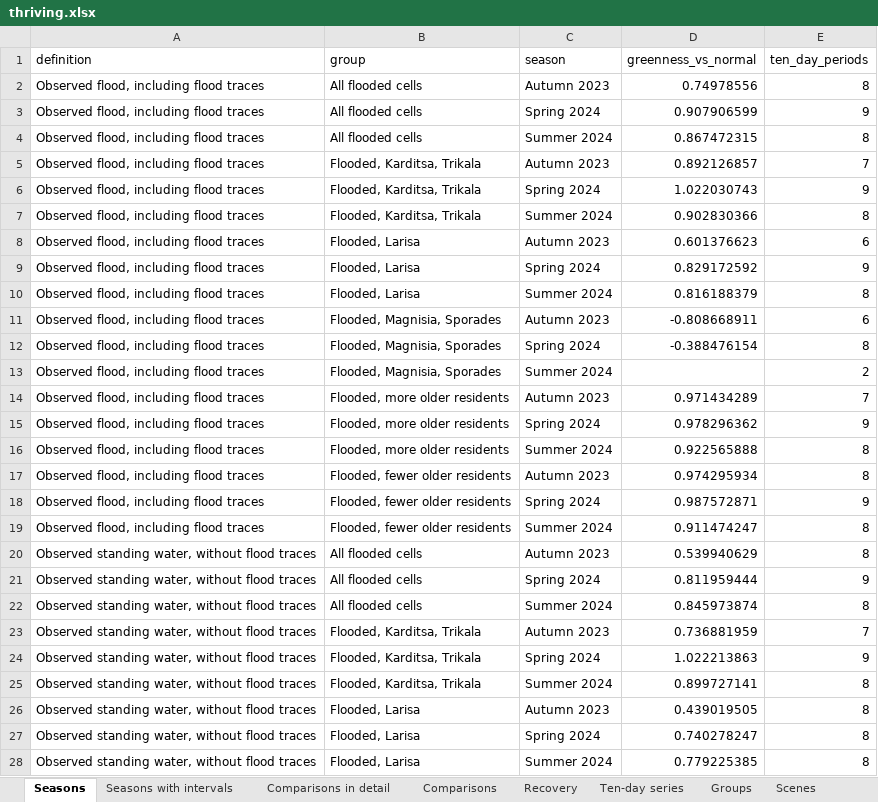
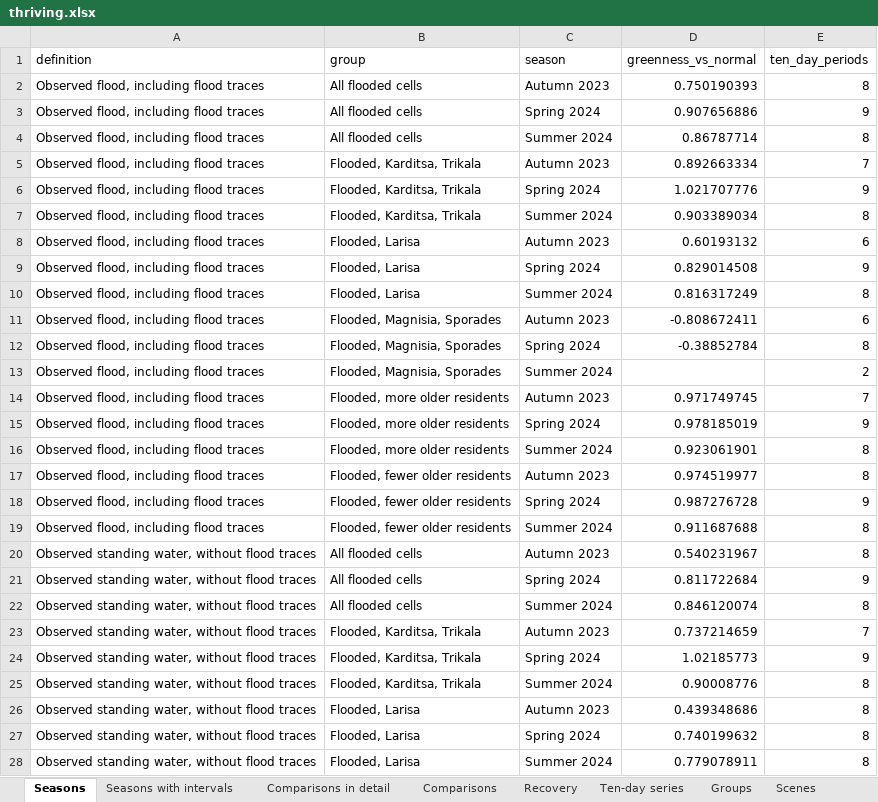
Before and after one commit to uomoathens/thrive, an Excel workbook: results/thriving/thriving.xlsx, sheet Seasons, drawn as a sheet; only a part is shown; values as stored, in another font and other column widths than the file's, no borders; the diff covers the shown part only; the diff names each change by its address in the sheet, - before the commit and + after, or states it on an @@ line.

```diff
--- a/results/thriving/thriving.xlsx (sheet Seasons)
+++ b/results/thriving/thriving.xlsx (sheet Seasons)
-D2 (greenness_vs_normal): 0.74978556
+D2 (greenness_vs_normal): 0.750190393
-D3 (greenness_vs_normal): 0.907906599
+D3 (greenness_vs_normal): 0.907656886
-D4 (greenness_vs_normal): 0.867472315
+D4 (greenness_vs_normal): 0.86787714
-D5 (greenness_vs_normal): 0.892126857
+D5 (greenness_vs_normal): 0.892663334
-D6 (greenness_vs_normal): 1.022030743
+D6 (greenness_vs_normal): 1.021707776
-D7 (greenness_vs_normal): 0.902830366
+D7 (greenness_vs_normal): 0.903389034
-D8 (greenness_vs_normal): 0.601376623
+D8 (greenness_vs_normal): 0.60193132
-D9 (greenness_vs_normal): 0.829172592
+D9 (greenness_vs_normal): 0.829014508
-D10 (greenness_vs_normal): 0.816188379
+D10 (greenness_vs_normal): 0.816317249
-D11 (greenness_vs_normal): -0.808668911
+D11 (greenness_vs_normal): -0.808672411
-D12 (greenness_vs_normal): -0.388476154
+D12 (greenness_vs_normal): -0.38852784
-D14 (greenness_vs_normal): 0.971434289
+D14 (greenness_vs_normal): 0.971749745
-D15 (greenness_vs_normal): 0.978296362
+D15 (greenness_vs_normal): 0.978185019
-D16 (greenness_vs_normal): 0.922565888
+D16 (greenness_vs_normal): 0.923061901
-D17 (greenness_vs_normal): 0.974295934
+D17 (greenness_vs_normal): 0.974519977
-D18 (greenness_vs_normal): 0.987572871
+D18 (greenness_vs_normal): 0.987276728
-D19 (greenness_vs_normal): 0.911474247
+D19 (greenness_vs_normal): 0.911687688
-D20 (greenness_vs_normal): 0.539940629
+D20 (greenness_vs_normal): 0.540231967
-D21 (greenness_vs_normal): 0.811959444
+D21 (greenness_vs_normal): 0.811722684
-D22 (greenness_vs_normal): 0.845973874
+D22 (greenness_vs_normal): 0.846120074
-D23 (greenness_vs_normal): 0.736881959
+D23 (greenness_vs_normal): 0.737214659
-D24 (greenness_vs_normal): 1.022213863
+D24 (greenness_vs_normal): 1.02185773
-D25 (greenness_vs_normal): 0.899727141
+D25 (greenness_vs_normal): 0.90008776
-D26 (greenness_vs_normal): 0.439019505
+D26 (greenness_vs_normal): 0.439348686
-D27 (greenness_vs_normal): 0.740278247
+D27 (greenness_vs_normal): 0.740199632
-D28 (greenness_vs_normal): 0.779225385
+D28 (greenness_vs_normal): 0.779078911
```
Also changed, not shown: 25 edited cells elsewhere in this sheet, sheet Ten-day series, sheet Seasons with intervals, sheet Comparisons in detail, sheet Groups, sheet Comparisons, sheet Sources, 3 other files.
